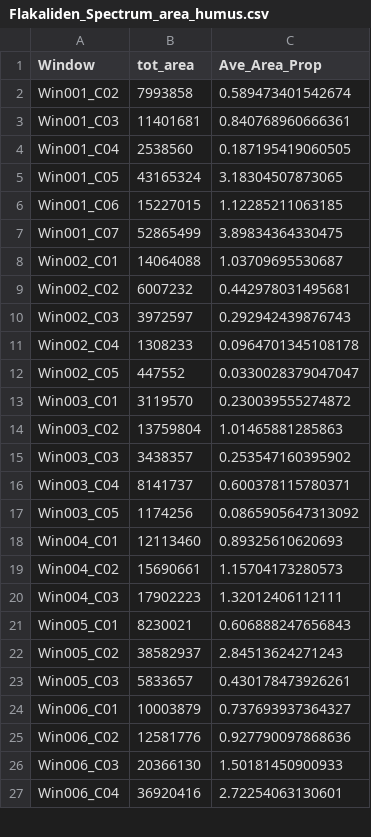
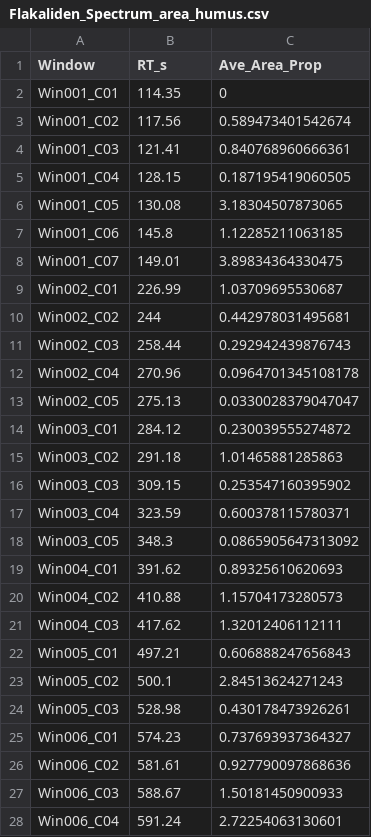
Before and after one commit to ShunHasegawa/Boreal-Temperate-CN-Pyrolysis, a CSV file: Output/Data/Flakaliden_Spectrum_area_humus.csv, drawn as a sheet; only a part is shown; the diff covers the shown part only.

```diff
--- a/Output/Data/Flakaliden_Spectrum_area_humus.csv
+++ b/Output/Data/Flakaliden_Spectrum_area_humus.csv
@@ -1,27 +1,28 @@
-"Window","tot_area","Ave_Area_Prop"
-"Win001_C02",7993858,0.589473401542674
-"Win001_C03",11401681,0.840768960666361
-"Win001_C04",2538560,0.187195419060505
-"Win001_C05",43165324,3.18304507873065
-"Win001_C06",15227015,1.12285211063185
-"Win001_C07",52865499,3.89834364330475
-"Win002_C01",14064088,1.03709695530687
-"Win002_C02",6007232,0.442978031495681
-"Win002_C03",3972597,0.292942439876743
-"Win002_C04",1308233,0.0964701345108178
-"Win002_C05",447552,0.0330028379047047
-"Win003_C01",3119570,0.230039555274872
-"Win003_C02",13759804,1.01465881285863
-"Win003_C03",3438357,0.253547160395902
-"Win003_C04",8141737,0.600378115780371
-"Win003_C05",1174256,0.0865905647313092
-"Win004_C01",12113460,0.89325610620693
-"Win004_C02",15690661,1.15704173280573
-"Win004_C03",17902223,1.32012406112111
-"Win005_C01",8230021,0.606888247656843
-"Win005_C02",38582937,2.84513624271243
-"Win005_C03",5833657,0.430178473926261
-"Win006_C01",10003879,0.737693937364327
-"Win006_C02",12581776,0.927790097868636
-"Win006_C03",20366130,1.50181450900933
-"Win006_C04",36920416,2.72254063130601
+"Window","RT_s","Ave_Area_Prop"
+"Win001_C01",114.35,0
+"Win001_C02",117.56,0.589473401542674
+"Win001_C03",121.41,0.840768960666361
+"Win001_C04",128.15,0.187195419060505
+"Win001_C05",130.08,3.18304507873065
+"Win001_C06",145.8,1.12285211063185
+"Win001_C07",149.01,3.89834364330475
+"Win002_C01",226.99,1.03709695530687
+"Win002_C02",244,0.442978031495681
+"Win002_C03",258.44,0.292942439876743
+"Win002_C04",270.96,0.0964701345108178
+"Win002_C05",275.13,0.0330028379047047
+"Win003_C01",284.12,0.230039555274872
+"Win003_C02",291.18,1.01465881285863
+"Win003_C03",309.15,0.253547160395902
+"Win003_C04",323.59,0.600378115780371
+"Win003_C05",348.3,0.0865905647313092
+"Win004_C01",391.62,0.89325610620693
+"Win004_C02",410.88,1.15704173280573
+"Win004_C03",417.62,1.32012406112111
+"Win005_C01",497.21,0.606888247656843
+"Win005_C02",500.1,2.84513624271243
+"Win005_C03",528.98,0.430178473926261
+"Win006_C01",574.23,0.737693937364327
+"Win006_C02",581.61,0.927790097868636
+"Win006_C03",588.67,1.50181450900933
+"Win006_C04",591.24,2.72254063130601
```
Also changed, not shown: 154 edited cells elsewhere in this file, Output/Data/Aheden_Spectrum_area_humus.csv, Output/Data/Svartberget_Spectrum_area_humus.csv, 2 other files.
